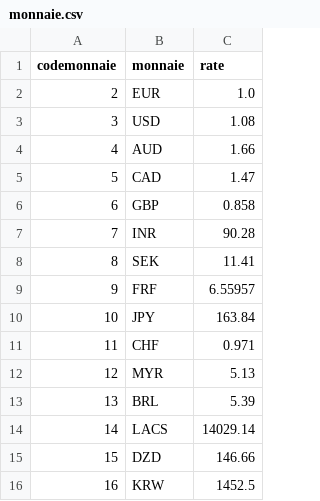
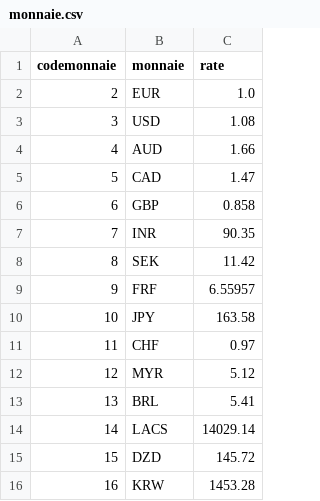
Before and after one commit to vyktron/databattle24, a CSV file: data/monnaie.csv, drawn as a sheet.

```diff
--- a/data/monnaie.csv
+++ b/data/monnaie.csv
@@ -6,11 +6,11 @@ codemonnaie,monnaie,rate
 6,GBP,0.858
-7,INR,90.28
-8,SEK,11.41
+7,INR,90.35
+8,SEK,11.42
 9,FRF,6.55957
-10,JPY,163.84
-11,CHF,0.971
-12,MYR,5.13
-13,BRL,5.39
+10,JPY,163.58
+11,CHF,0.97
+12,MYR,5.12
+13,BRL,5.41
 14,LACS,14029.14
-15,DZD,146.66
-16,KRW,1452.5
+15,DZD,145.72
+16,KRW,1453.28
```
Also changed, not shown: data/secteur_solution.csv, 6 other files.
